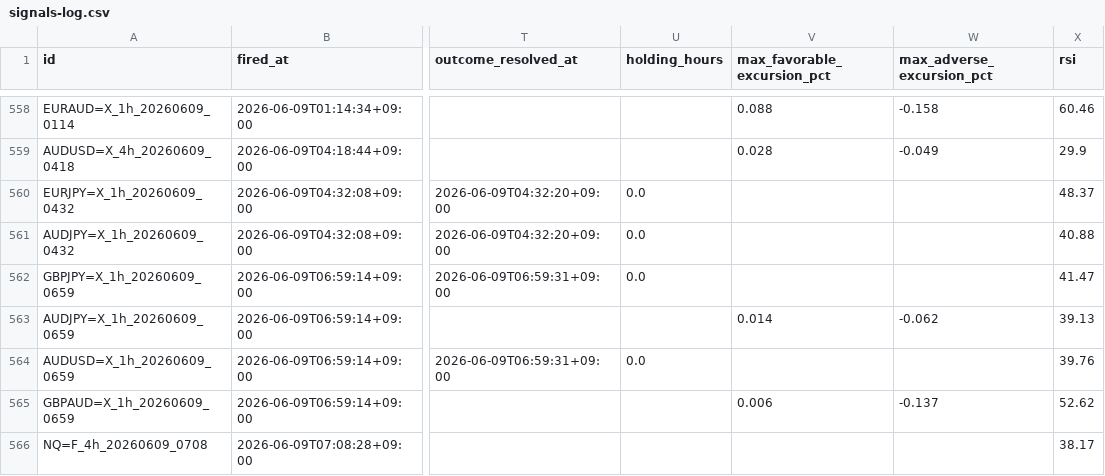
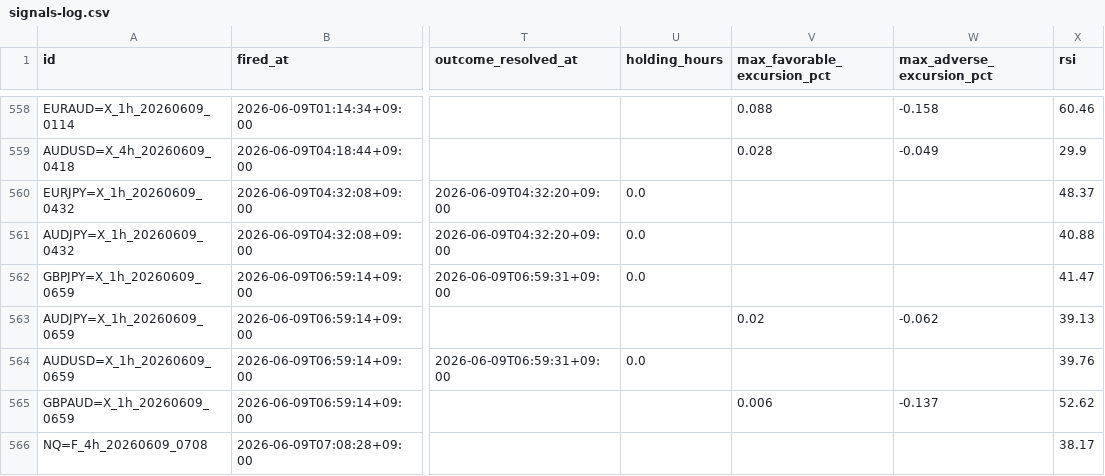
Before and after one commit to invest-ai-info/marketwatch-ai, a CSV file: signals-log.csv, drawn as a sheet; only a part is shown, gaps mark what is left out; the diff names each change by its address in the sheet, - before the commit and + after, or states it on an @@ line.

```diff
--- a/signals-log.csv
+++ b/signals-log.csv
-V563 (max_favorable_excursion_pct): 0.014
+V563 (max_favorable_excursion_pct): 0.02
```
Also changed, not shown: 2 other files.
